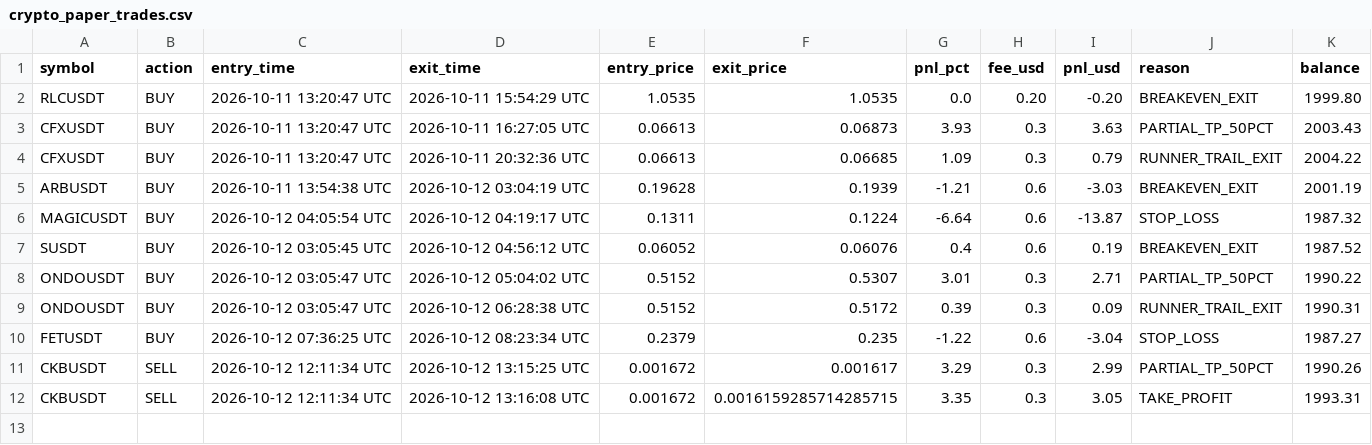
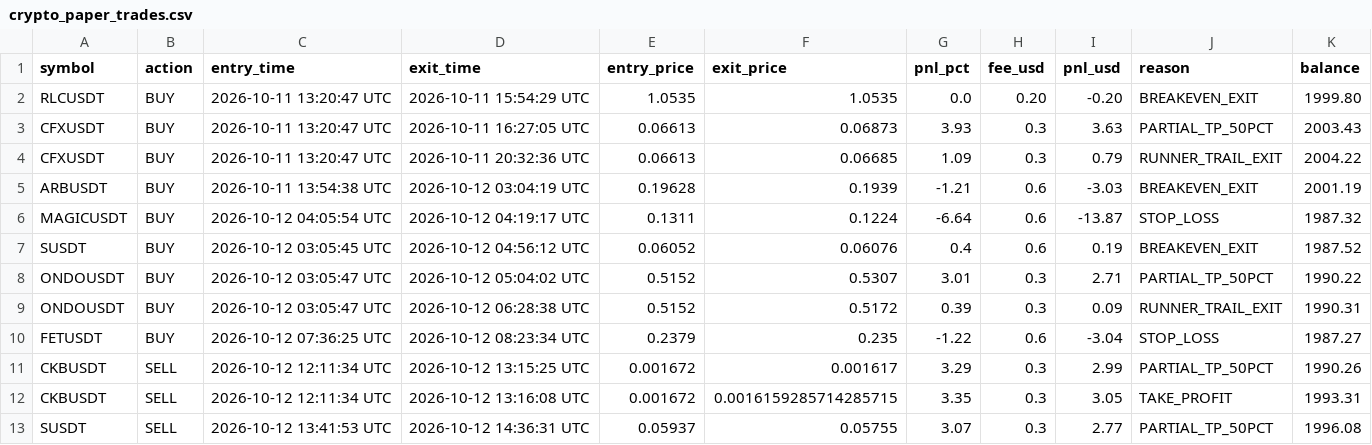
Before and after one commit to thokfoot/crypto-orderblock-bot, a CSV file: data/crypto_paper_trades.csv, drawn as a sheet; the diff names each change by its address in the sheet, - before the commit and + after, or states it on an @@ line.

```diff
--- a/data/crypto_paper_trades.csv
+++ b/data/crypto_paper_trades.csv
+row 13: SUSDT | SELL | 2026-10-12 13:41:53 UTC | 2026-10-12 14:36:31 UTC | 0.05937 | 0.05755 | 3.07 | 0.3 | 2.77 | PARTIAL_TP_50PCT | 1996.08
```
Also changed, not shown: data/crypto_scan_history.csv, 2 other files.
